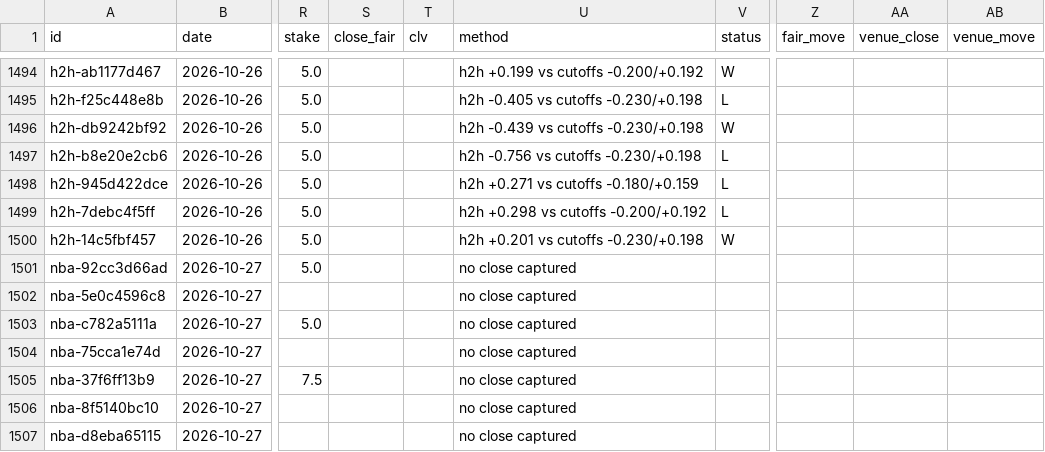
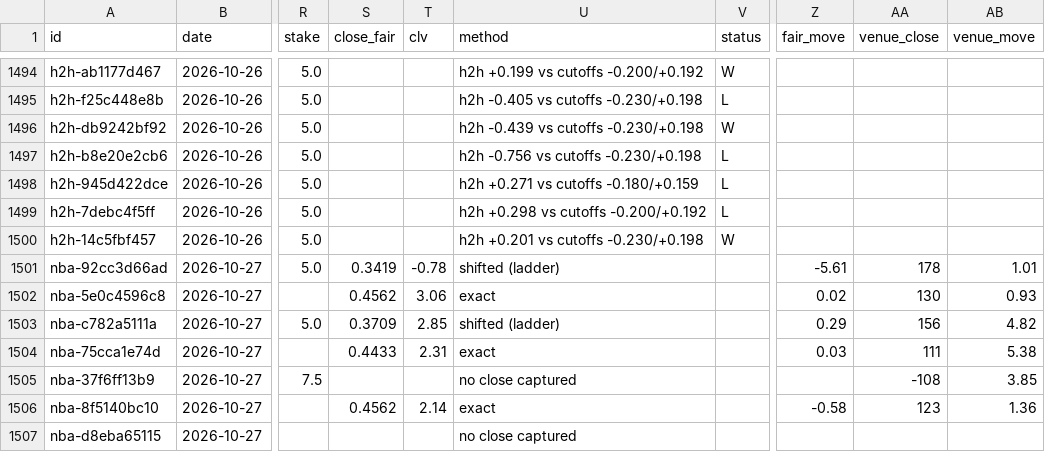
Before and after one commit to grahambirch99/closing-line-club, a CSV file: data/nba/paper.csv, drawn as a sheet; only a part is shown, gaps mark what is left out; the diff covers the shown part only; the diff names each change by its address in the sheet, - before the commit and + after, or states it on an @@ line.

Commit message:
nba paper bets 2026-10-27T23:25Z

```diff
--- a/data/nba/paper.csv
+++ b/data/nba/paper.csv
-S1501 (close_fair): (empty)
+S1501 (close_fair): 0.3419
-T1501 (clv): (empty)
+T1501 (clv): -0.78
-U1501 (method): no close captured
+U1501 (method): shifted (ladder)
-Z1501 (fair_move): (empty)
+Z1501 (fair_move): -5.61
-AA1501 (venue_close): (empty)
+AA1501 (venue_close): 178
-AB1501 (venue_move): (empty)
+AB1501 (venue_move): 1.01
-S1502 (close_fair): (empty)
+S1502 (close_fair): 0.4562
-T1502 (clv): (empty)
+T1502 (clv): 3.06
-U1502 (method): no close captured
+U1502 (method): exact
-Z1502 (fair_move): (empty)
+Z1502 (fair_move): 0.02
-AA1502 (venue_close): (empty)
+AA1502 (venue_close): 130
-AB1502 (venue_move): (empty)
+AB1502 (venue_move): 0.93
-S1503 (close_fair): (empty)
+S1503 (close_fair): 0.3709
-T1503 (clv): (empty)
+T1503 (clv): 2.85
-U1503 (method): no close captured
+U1503 (method): shifted (ladder)
-Z1503 (fair_move): (empty)
+Z1503 (fair_move): 0.29
-AA1503 (venue_close): (empty)
+AA1503 (venue_close): 156
-AB1503 (venue_move): (empty)
+AB1503 (venue_move): 4.82
-S1504 (close_fair): (empty)
+S1504 (close_fair): 0.4433
-T1504 (clv): (empty)
+T1504 (clv): 2.31
-U1504 (method): no close captured
+U1504 (method): exact
-Z1504 (fair_move): (empty)
+Z1504 (fair_move): 0.03
-AA1504 (venue_close): (empty)
+AA1504 (venue_close): 111
-AB1504 (venue_move): (empty)
+AB1504 (venue_move): 5.38
-AA1505 (venue_close): (empty)
+AA1505 (venue_close): -108
-AB1505 (venue_move): (empty)
+AB1505 (venue_move): 3.85
-S1506 (close_fair): (empty)
+S1506 (close_fair): 0.4562
-T1506 (clv): (empty)
+T1506 (clv): 2.14
-U1506 (method): no close captured
+U1506 (method): exact
-Z1506 (fair_move): (empty)
+Z1506 (fair_move): -0.58
-AA1506 (venue_close): (empty)
+AA1506 (venue_close): 123
-AB1506 (venue_move): (empty)
+AB1506 (venue_move): 1.36
```
Also changed, not shown: 83 edited cells elsewhere in this file, 1 other file.
